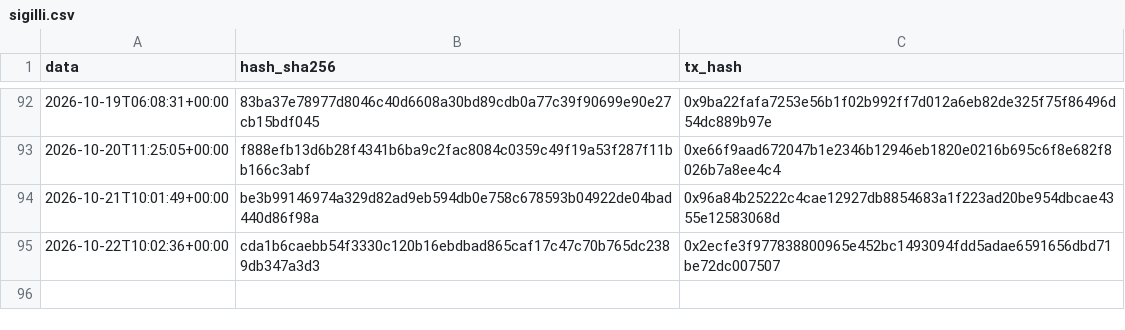
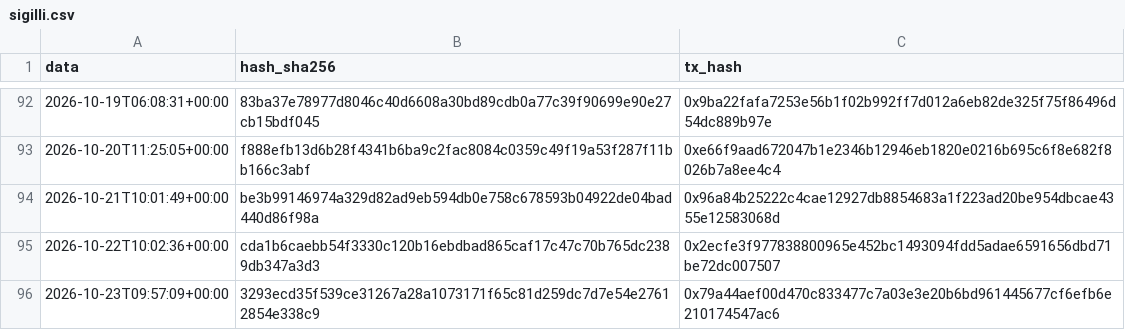
Before and after one commit to Alex00975/btc-accumulator-data, a CSV file: pubblico/sigilli.csv, drawn as a sheet; only a part is shown, gaps mark what is left out; the diff names each change by its address in the sheet, - before the commit and + after, or states it on an @@ line.

```diff
--- a/pubblico/sigilli.csv
+++ b/pubblico/sigilli.csv
+row 96: 2026-10-23T09:57:09+00:00 | 3293ecd35f539ce31267a28a1073171f65c81d259dc7d7e54e27612854e338c9 | 0x79a44aef00d470c833477c7a03e3e20b6bd961445677cf6efb6e210174547ac6
```
Also changed, not shown: pubblico/operazioni.csv, serie.csv, 7 other files.
